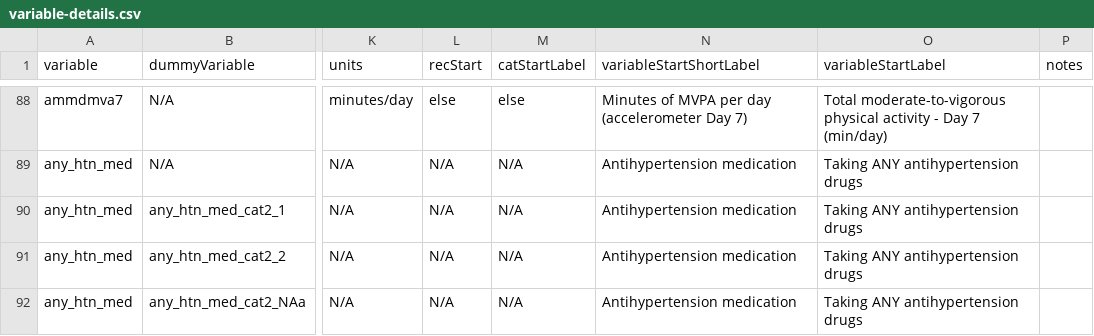
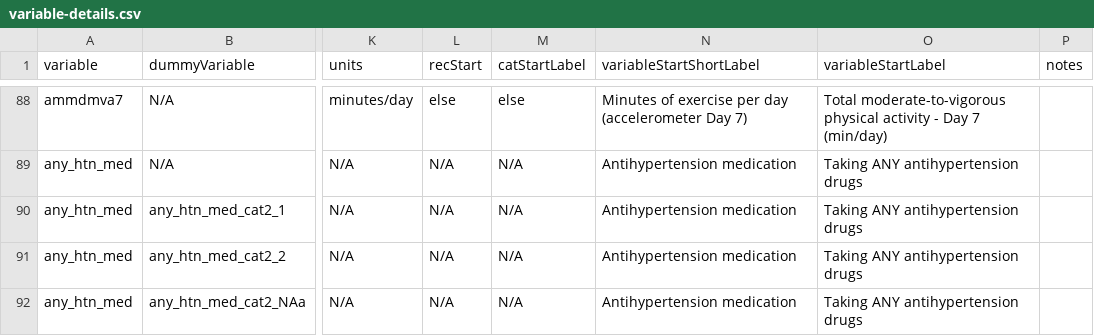
Before and after one commit to Big-Life-Lab/chmsflow, a CSV file: inst/extdata/variable-details.csv, drawn as a sheet; only a part is shown, gaps mark what is left out; the diff covers the shown part only; the diff names each change by its address in the sheet, - before the commit and + after, or states it on an @@ line.

Commit message:
Revert "Clarified MVPA throughout exercise variable metadata and exercise function documentations"
This reverts commit 3ffec92ee8afa15dca023e825c8337369423ff47.

```diff
--- a/inst/extdata/variable-details.csv
+++ b/inst/extdata/variable-details.csv
-N88 (variableStartShortLabel): Minutes of MVPA per day…
+N88 (variableStartShortLabel): Minutes of exercise per day…
```
Also changed, not shown: 27 edited cells elsewhere in this file, inst/extdata/variables.csv, 4 other files.
